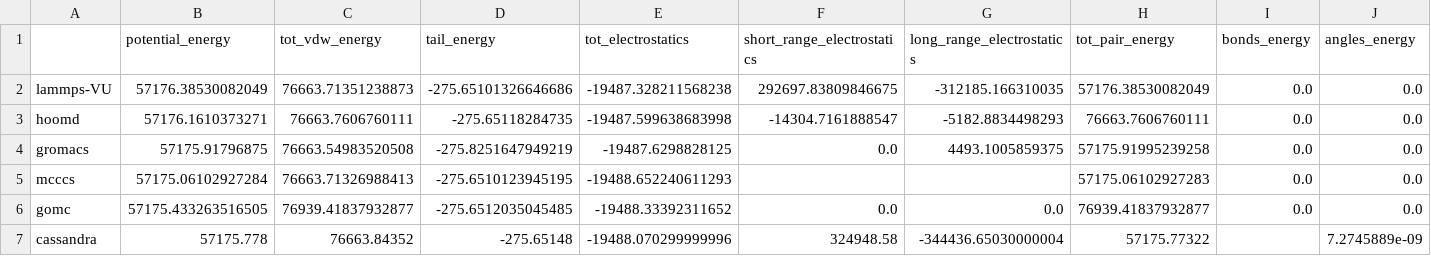
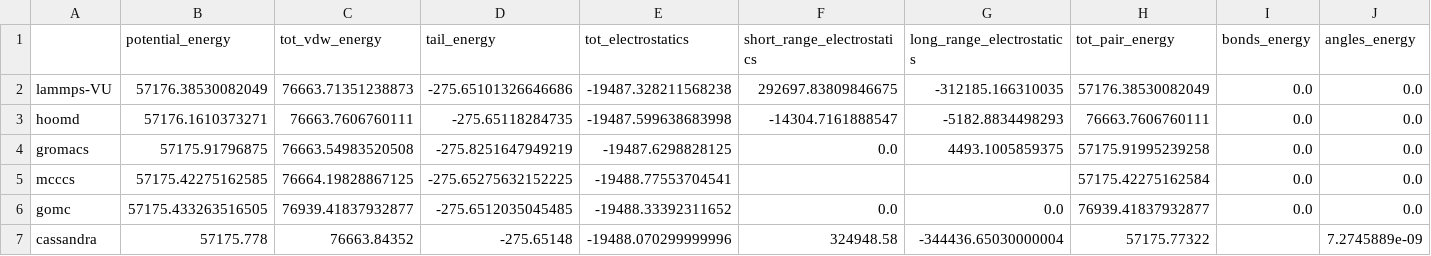
Before and after one commit to mosdef-hub/reproducibility_study, a CSV file: reproducibility_project/spe_subproject/csvs/waterSPCE_spe.csv, drawn as a sheet; only a part is shown; the diff names each change by its address in the sheet, - before the commit and + after, or states it on an @@ line.

```diff
--- a/reproducibility_project/spe_subproject/csvs/waterSPCE_spe.csv
+++ b/reproducibility_project/spe_subproject/csvs/waterSPCE_spe.csv
-B5 (potential_energy): 57175.06102927284
+B5 (potential_energy): 57175.42275162585
-C5 (tot_vdw_energy): 76663.71326988413
+C5 (tot_vdw_energy): 76664.19828867125
-D5 (tail_energy): -275.6510123945195
+D5 (tail_energy): -275.65275632152225
-E5 (tot_electrostatics): -19488.652240611293
+E5 (tot_electrostatics): -19488.77553704541
-H5 (tot_pair_energy): 57175.06102927283
+H5 (tot_pair_energy): 57175.42275162584
```
Also changed, not shown: reproducibility_project/spe_subproject/csvs/vdw_energy.csv, 15 other files.
